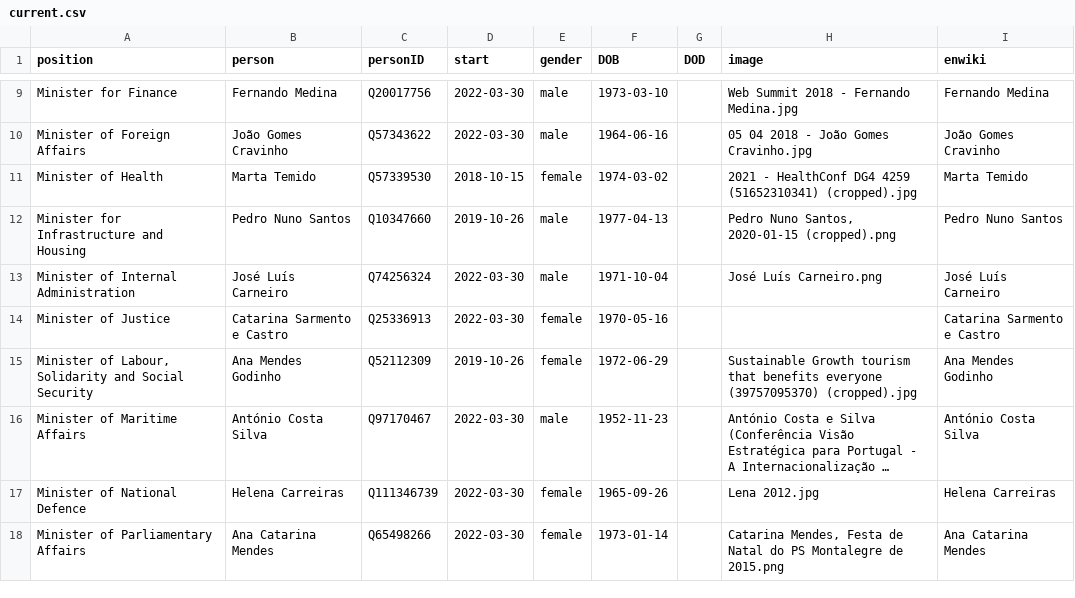
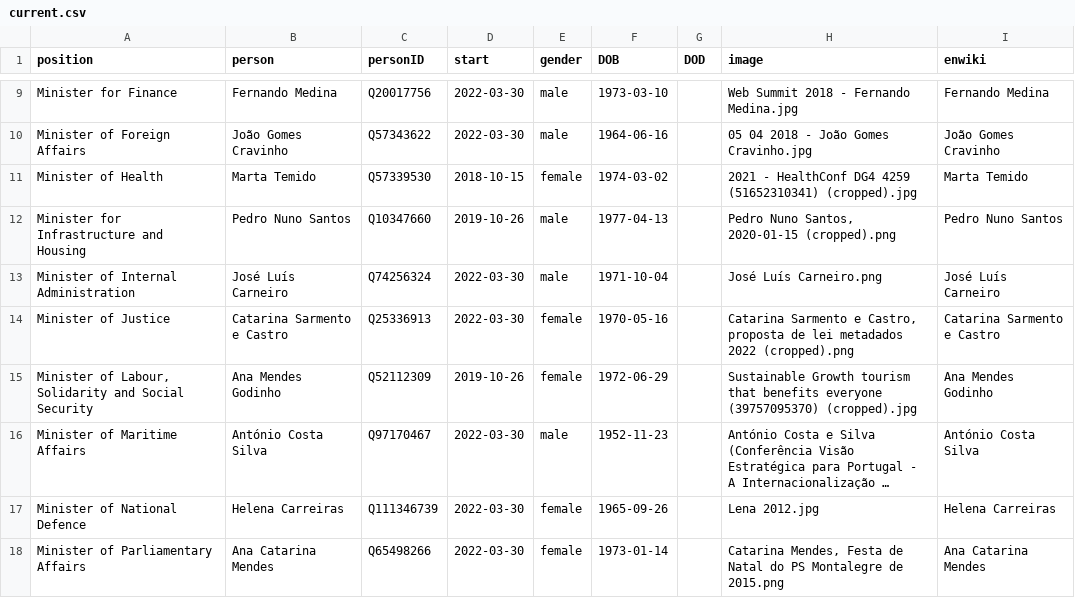
Before and after one commit to every-politician-scrapers/portugal-cabinet, a CSV file: html/current.csv, drawn as a sheet; only a part is shown, gaps mark what is left out; long unchanged cells end in ….

```diff
--- a/html/current.csv
+++ b/html/current.csv
@@ -13,3 +13,3 @@ Minister for Infrastructure and Housing,Pedro Nuno Santos,Q10347660,2019-10-26,m
 Minister of Internal Administration,José Luís Carneiro,Q74256324,2022-03-30,male,1971-10-04,,José Luís Carneiro.png,José Luís Carneiro
-Minister of Justice,Catarina Sarmento e Castro,Q25336913,2022-03-30,female,1970-05-16,,,Catarina Sarmento e Castro
+Minister of Justice,Catarina Sarmento e Castro,Q25336913,2022-03-30,female,1970-05-16,,"Catarina Sarmento e Castro, proposta de lei metadados 2022 (cropped).png",Catarina Sarmento e Castro
 "Minister of Labour, Solidarity and Social Security",Ana Mendes Godinho,Q52112309,2019-10-26,female,1972-06-29,,Sustainable Growth tourism that benefits everyone (39757095370) (cropped).jpg,Ana Mendes Godinho
```
Also changed, not shown: html/holders21.csv.
